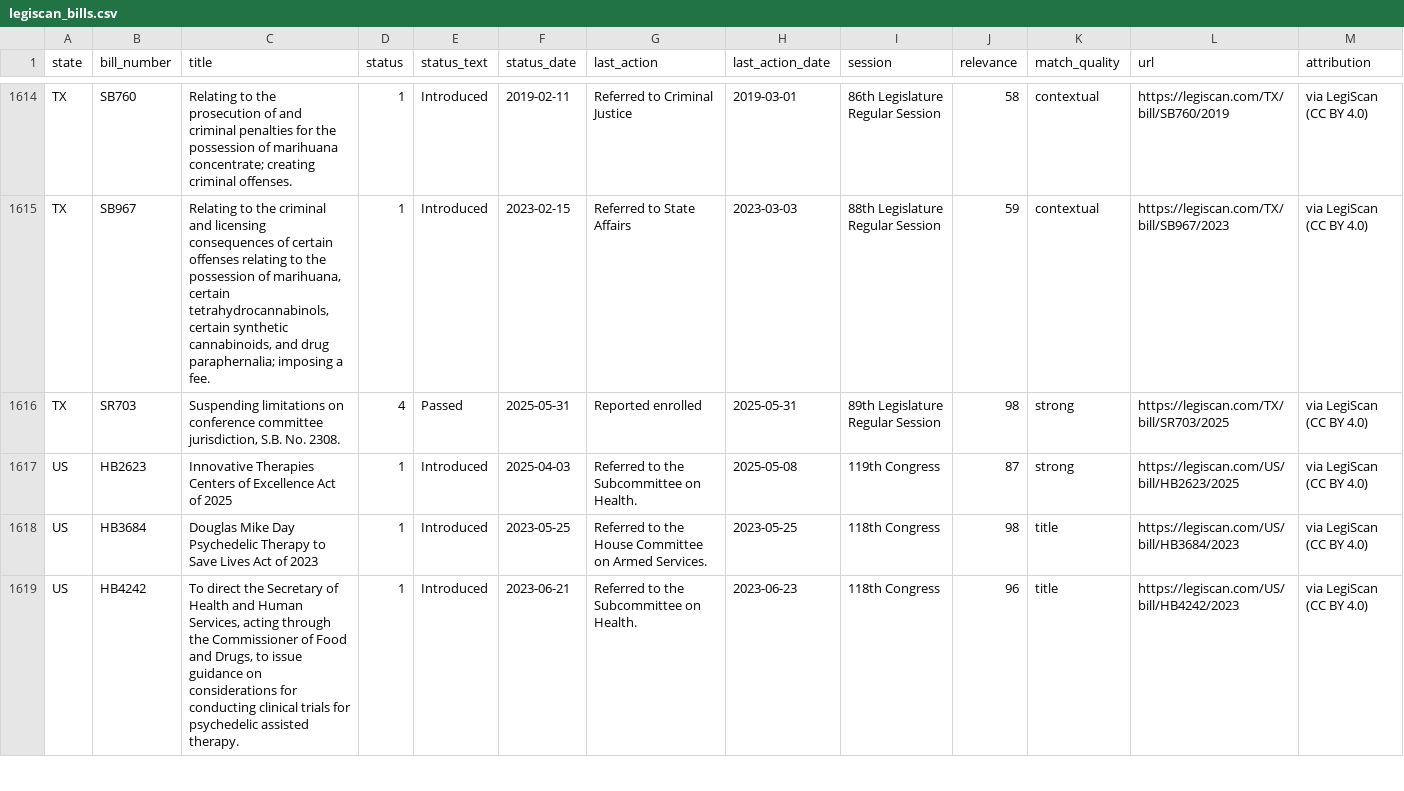
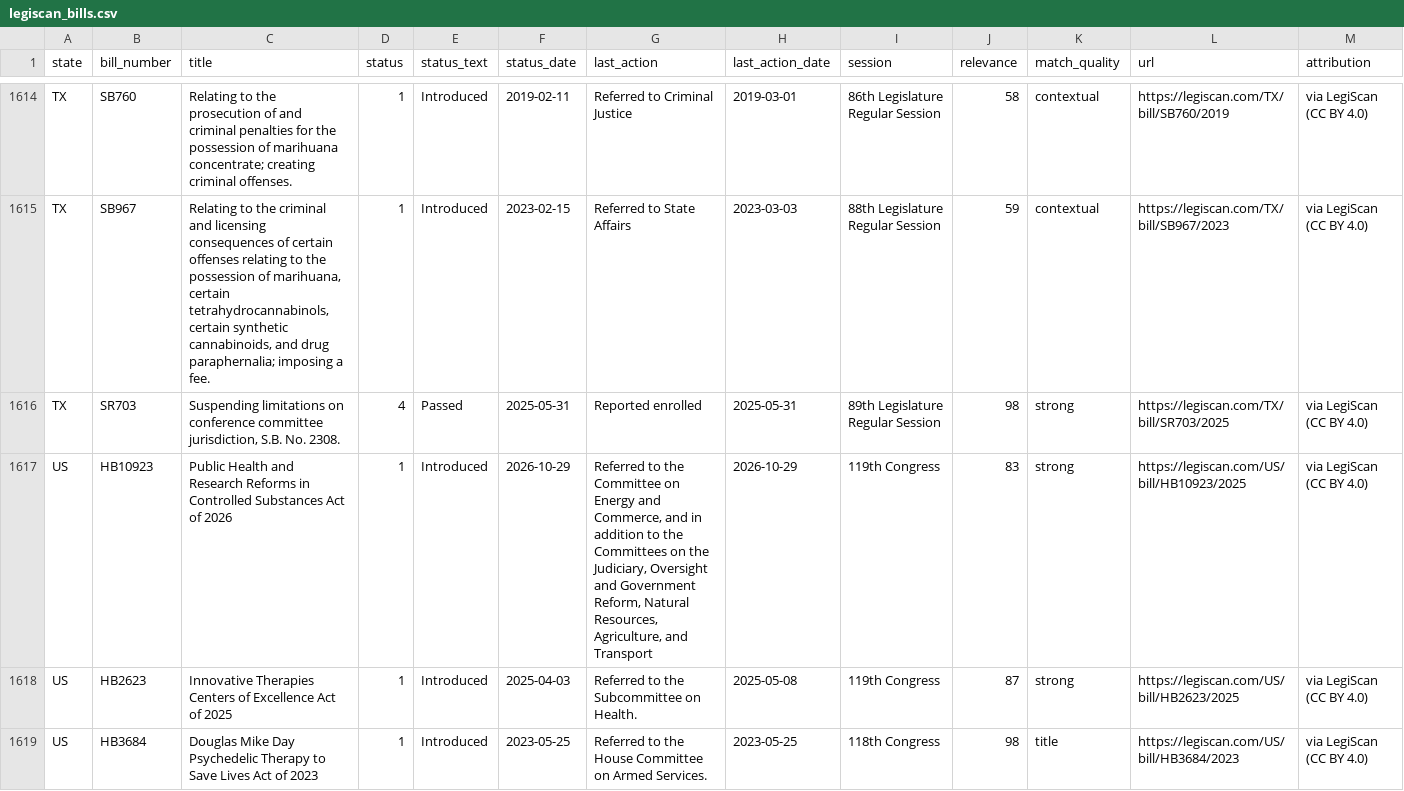
Before and after one commit to erichmayne/Agarikon-index-data, a CSV file: csv/legiscan_bills.csv, drawn as a sheet; only a part is shown, gaps mark what is left out; the shorter side is filled out with more unchanged rows.

Commit message:
data 2026-11-10: 54,767 records across 11 datasets

```diff
--- a/csv/legiscan_bills.csv
+++ b/csv/legiscan_bills.csv
@@ -1616,2 +1616,3 @@ TX,SB967,"Relating to the criminal and licensing consequences of certain offense
 TX,SR703,"Suspending limitations on conference committee jurisdiction, S.B. No. 2308.",4,Passed,2025-05-31,Reported enrolled,2025-05-31,89th Legislature Regular Session,98,strong,https://legiscan.com/TX/bill/SR703/2025,via LegiScan (CC BY 4.0)
+US,HB10923,Public Health and Research Reforms in Controlled Substances Act of 2026,1,Introduced,2026-10-29,"Referred to the Committee on Energy and Commerce, and in addition to the Committees on the Judiciary, Oversight and Government Reform, Natural Resources, Agriculture, and Transport",2026-10-29,119th Congress,83,strong,https://legiscan.com/US/bill/HB10923/2025,via LegiScan (CC BY 4.0)
 US,HB2623,Innovative Therapies Centers of Excellence Act of 2025,1,Introduced,2025-04-03,Referred to the Subcommittee on Health.,2025-05-08,119th Congress,87,strong,https://legiscan.com/US/bill/HB2623/2025,via LegiScan (CC BY 4.0)
```
Also changed, not shown: 17 other files.
